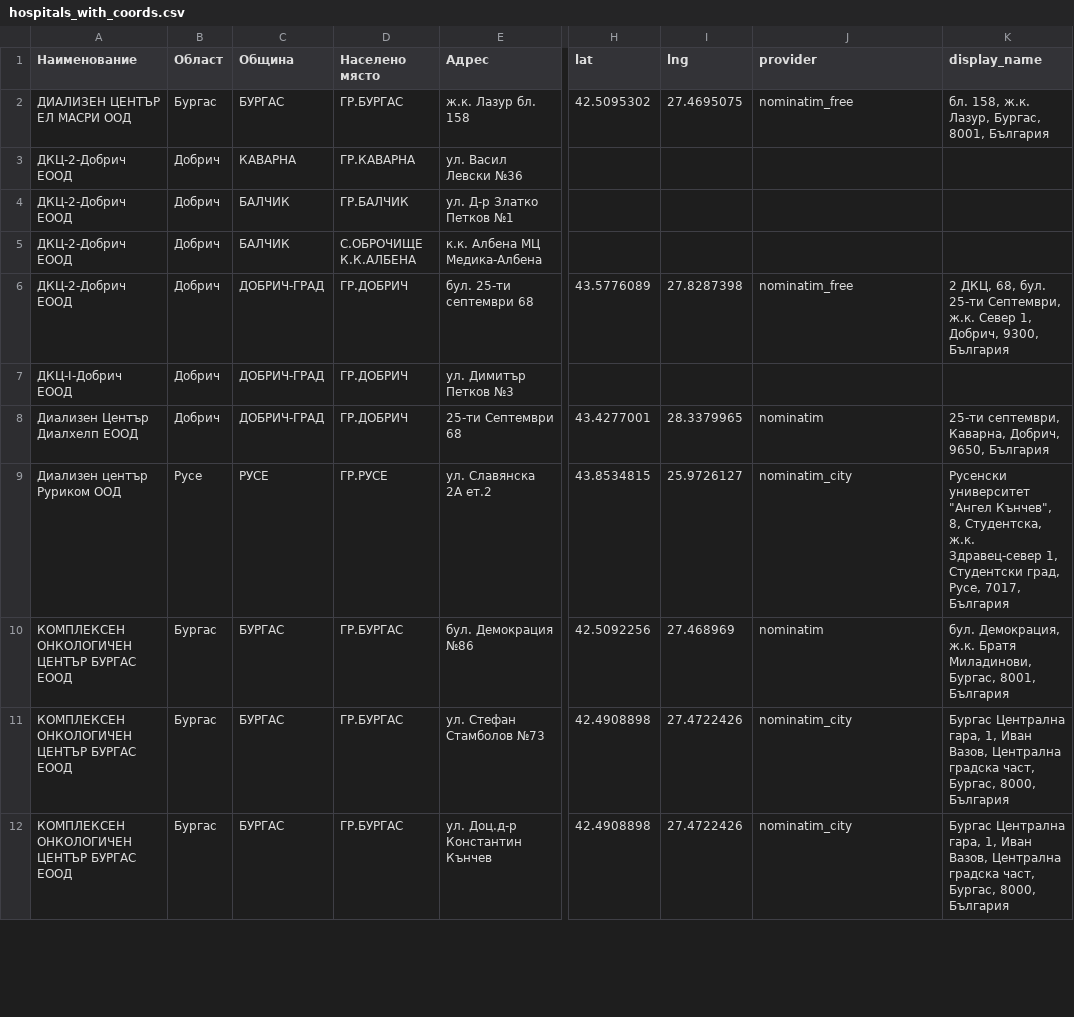
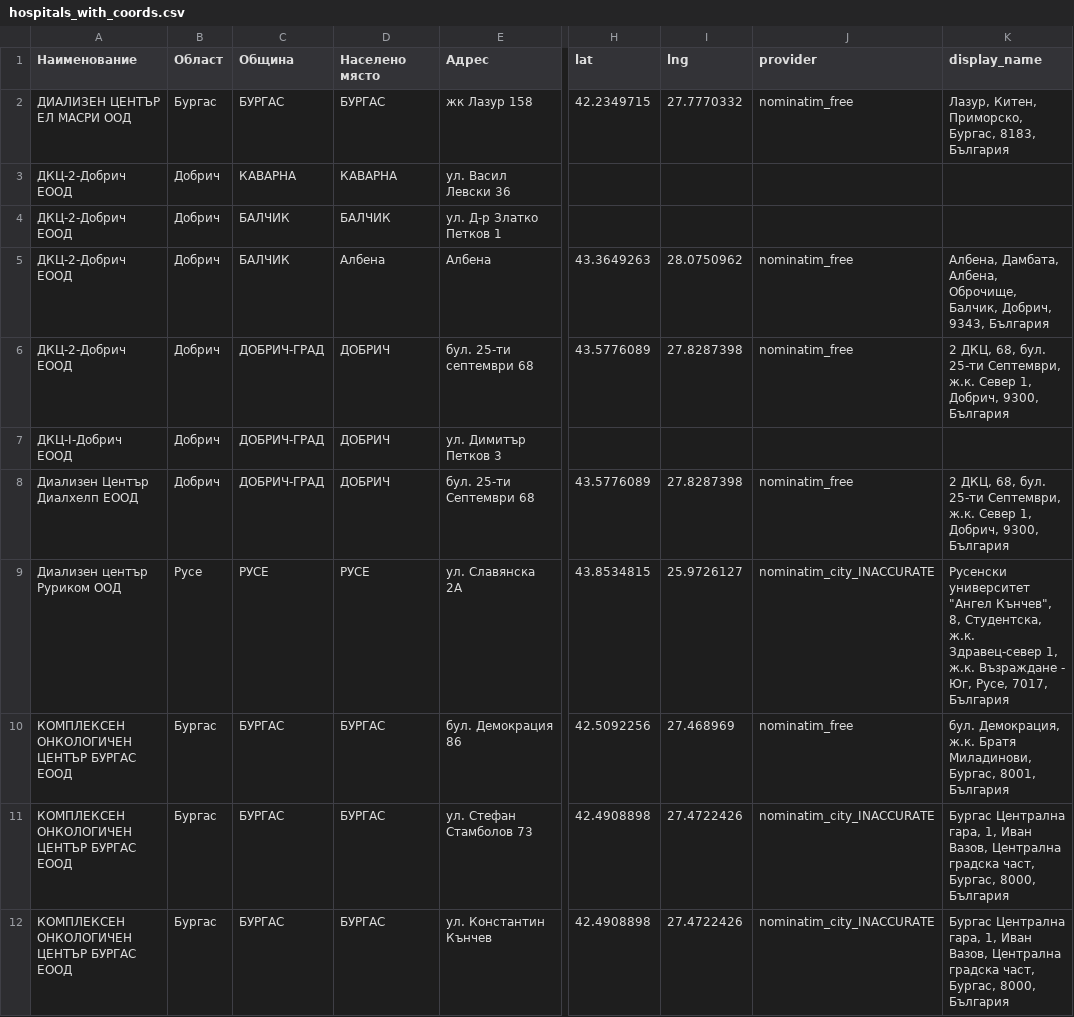
Before and after one commit to BilyanaH/Socio-legal-aspects-of-information-technologies, a CSV file: hospitals_with_coords.csv, drawn as a sheet; only a part is shown, gaps mark what is left out; the diff covers the shown part only; the diff names each change by its address in the sheet, - before the commit and + after, or states it on an @@ line.

Commit message:
Add address normalization and update geocoding workflow
Introduced fix_addresses.py to clean and normalize hospital addresses for improved geocoding. Updated full_recode_free.py and geocode_hospitals.py to use the cleaned hospitals_cleaned.csv as input. Adjusted geocoding cache and output files to reflect normalized addresses and improved geocoding results. Reduced Nominatim rate limits for faster processing.

```diff
--- a/hospitals_with_coords.csv
+++ b/hospitals_with_coords.csv
-D2 (Населено място): ГР.БУРГАС
+D2 (Населено място): БУРГАС
-E2 (Адрес): ж.к. Лазур бл. 158
+E2 (Адрес): жк Лазур 158
-H2 (lat): 42.5095302
+H2 (lat): 42.2349715
-I2 (lng): 27.4695075
+I2 (lng): 27.7770332
-K2 (display_name): бл. 158, ж.к. Лазур, Бургас, 8001, България
+K2 (display_name): Лазур, Китен, Приморско, Бургас, 8183, България
-D3 (Населено място): ГР.КАВАРНА
+D3 (Населено място): КАВАРНА
-E3 (Адрес): ул. Васил Левски №36
+E3 (Адрес): ул. Васил Левски 36
-D4 (Населено място): ГР.БАЛЧИК
+D4 (Населено място): БАЛЧИК
-E4 (Адрес): ул. Д-р Златко Петков №1
+E4 (Адрес): ул. Д-р Златко Петков 1
-D5 (Населено място): С.ОБРОЧИЩЕ К.К.АЛБЕНА
+D5 (Населено място): Албена
-E5 (Адрес): к.к. Албена МЦ Медика-Албена
+E5 (Адрес): Албена
-H5 (lat): (empty)
+H5 (lat): 43.3649263
-I5 (lng): (empty)
+I5 (lng): 28.0750962
-J5 (provider): (empty)
+J5 (provider): nominatim_free
-K5 (display_name): (empty)
+K5 (display_name): Албена, Дамбата, Албена, Оброчище, Балчик, Добрич, 9343, България
-D6:D8 (Населено място): ГР.ДОБРИЧ
+D6:D8 (Населено място): ДОБРИЧ
-E7 (Адрес): ул. Димитър Петков №3
+E7 (Адрес): ул. Димитър Петков 3
-E8 (Адрес): 25-ти Септември 68
+E8 (Адрес): бул. 25-ти Септември 68
-H8 (lat): 43.4277001
+H8 (lat): 43.5776089
-I8 (lng): 28.3379965
+I8 (lng): 27.8287398
-J8 (provider): nominatim
+J8 (provider): nominatim_free
-K8 (display_name): 25-ти септември, Каварна, Добрич, 9650, България
+K8 (display_name): 2 ДКЦ, 68, бул. 25-ти Септември, ж.к. Север 1, Добрич, 9300, България
-D9 (Населено място): ГР.РУСЕ
+D9 (Населено място): РУСЕ
-E9 (Адрес): ул. Славянска 2А ет.2
+E9 (Адрес): ул. Славянска 2А
-J9 (provider): nominatim_city
+J9 (provider): nominatim_city_INACCURATE
-K9 (display_name): …Здравец-север 1, Студентски град, Русе, 7017,…
+K9 (display_name): …Здравец-север 1, ж.к. Възраждане - Юг, Русе, 7017,…
-D10:D12 (Населено място): ГР.БУРГАС
+D10:D12 (Населено място): БУРГАС
-E10 (Адрес): бул. Демокрация №86
+E10 (Адрес): бул. Демокрация 86
-J10 (provider): nominatim
+J10 (provider): nominatim_free
-E11 (Адрес): ул. Стефан Стамболов №73
+E11 (Адрес): ул. Стефан Стамболов 73
-J11:J12 (provider): nominatim_city
+J11:J12 (provider): nominatim_city_INACCURATE
-E12 (Адрес): ул. Доц.д-р Константин Кънчев
+E12 (Адрес): ул. Константин Кънчев
```
Also changed, not shown: 108 edited cells elsewhere in this file, 10 other files.
